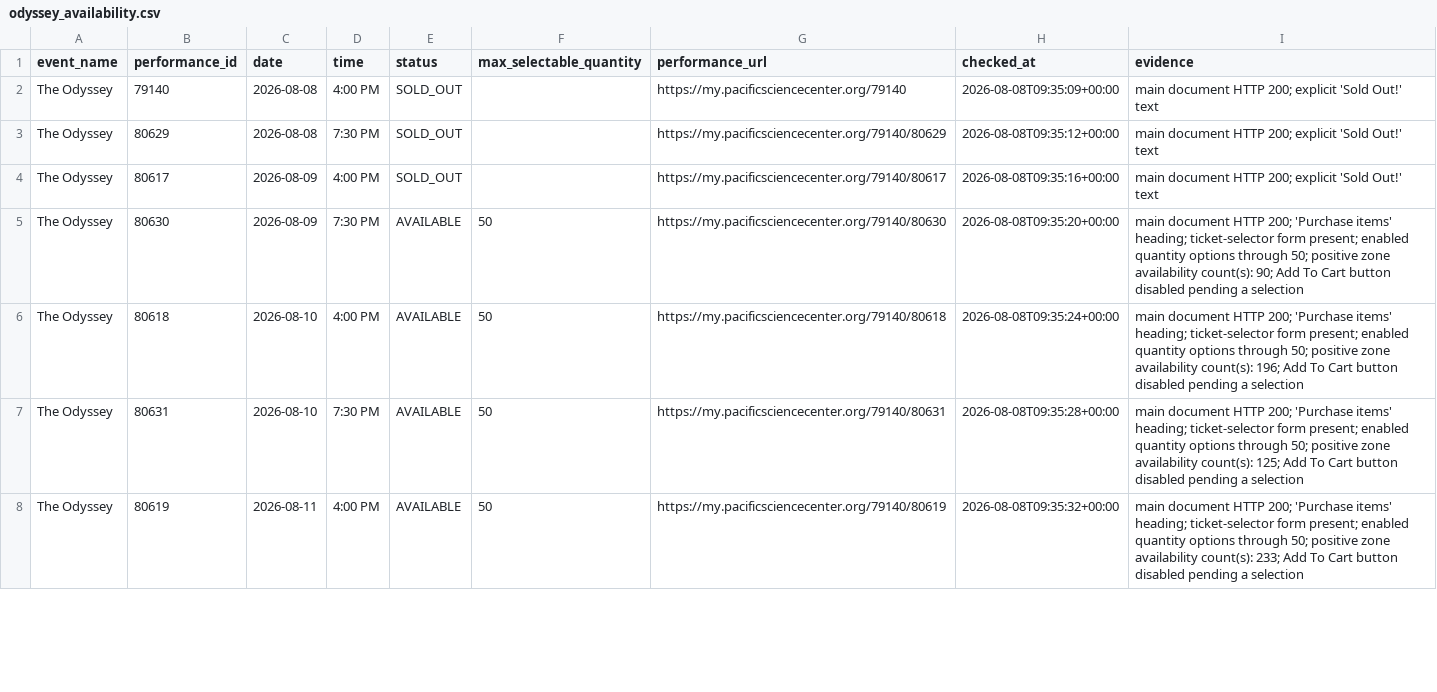
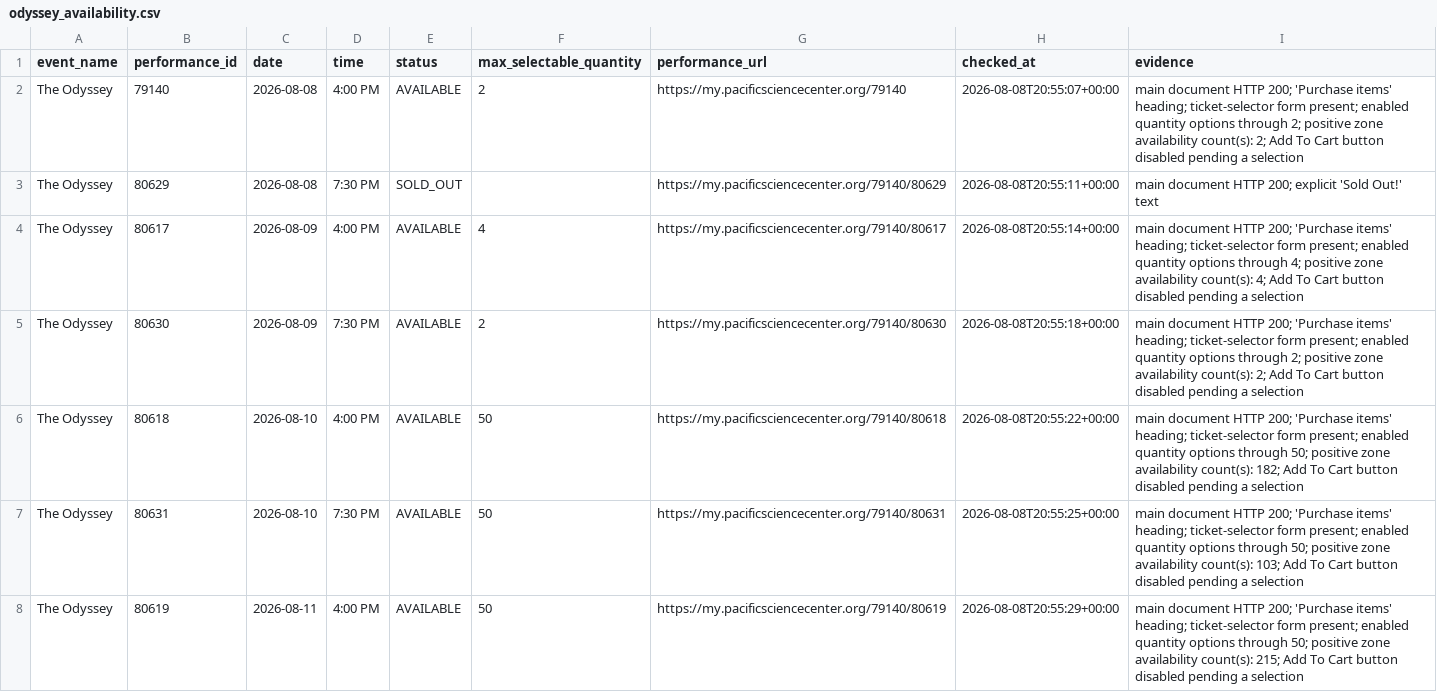
Before and after one commit to cheetahmonkey/IMAX, a CSV file: output/odyssey_availability.csv, drawn as a sheet; only a part is shown; the diff covers the shown part only.

Commit message:
Refresh Odyssey availability 2026-08-08 13:56 PDT

```diff
--- a/output/odyssey_availability.csv
+++ b/output/odyssey_availability.csv
@@ -1,8 +1,8 @@
 event_name,performance_id,date,time,status,max_selectable_quantity,performance_url,checked_at,evidence
-The Odyssey,79140,2026-08-08,4:00 PM,SOLD_OUT,,https://my.pacificsciencecenter.org/79140,2026-08-08T09:35:09+00:00,main document HTTP 200; explicit 'Sold Out!' text
-The Odyssey,80629,2026-08-08,7:30 PM,SOLD_OUT,,https://my.pacificsciencecenter.org/79140/80629,2026-08-08T09:35:12+00:00,main document HTTP 200; explicit 'Sold Out!' text
-The Odyssey,80617,2026-08-09,4:00 PM,SOLD_OUT,,https://my.pacificsciencecenter.org/79140/80617,2026-08-08T09:35:16+00:00,main document HTTP 200; explicit 'Sold Out!' text
-The Odyssey,80630,2026-08-09,7:30 PM,AVAILABLE,50,https://my.pacificsciencecenter.org/79140/80630,2026-08-08T09:35:20+00:00,main document HTTP 200; 'Purchase items' heading; ticket-selector form present; enabled quantity options through 50; positive zone availability count(s): 90; Add To Cart button disabled pending a selection
-The Odyssey,80618,2026-08-10,4:00 PM,AVAILABLE,50,https://my.pacificsciencecenter.org/79140/80618,2026-08-08T09:35:24+00:00,main document HTTP 200; 'Purchase items' heading; ticket-selector form present; enabled quantity options through 50; positive zone availability count(s): 196; Add To Cart button disabled pending a selection
-The Odyssey,80631,2026-08-10,7:30 PM,AVAILABLE,50,https://my.pacificsciencecenter.org/79140/80631,2026-08-08T09:35:28+00:00,main document HTTP 200; 'Purchase items' heading; ticket-selector form present; enabled quantity options through 50; positive zone availability count(s): 125; Add To Cart button disabled pending a selection
-The Odyssey,80619,2026-08-11,4:00 PM,AVAILABLE,50,https://my.pacificsciencecenter.org/79140/80619,2026-08-08T09:35:32+00:00,main document HTTP 200; 'Purchase items' heading; ticket-selector form present; enabled quantity options through 50; positive zone availability count(s): 233; Add To Cart button disabled pending a selection
+The Odyssey,79140,2026-08-08,4:00 PM,AVAILABLE,2,https://my.pacificsciencecenter.org/79140,2026-08-08T20:55:07+00:00,main document HTTP 200; 'Purchase items' heading; ticket-selector form present; enabled quantity options through 2; positive zone availability count(s): 2; Add To Cart button disabled pending a selection
+The Odyssey,80629,2026-08-08,7:30 PM,SOLD_OUT,,https://my.pacificsciencecenter.org/79140/80629,2026-08-08T20:55:11+00:00,main document HTTP 200; explicit 'Sold Out!' text
+The Odyssey,80617,2026-08-09,4:00 PM,AVAILABLE,4,https://my.pacificsciencecenter.org/79140/80617,2026-08-08T20:55:14+00:00,main document HTTP 200; 'Purchase items' heading; ticket-selector form present; enabled quantity options through 4; positive zone availability count(s): 4; Add To Cart button disabled pending a selection
+The Odyssey,80630,2026-08-09,7:30 PM,AVAILABLE,2,https://my.pacificsciencecenter.org/79140/80630,2026-08-08T20:55:18+00:00,main document HTTP 200; 'Purchase items' heading; ticket-selector form present; enabled quantity options through 2; positive zone availability count(s): 2; Add To Cart button disabled pending a selection
+The Odyssey,80618,2026-08-10,4:00 PM,AVAILABLE,50,https://my.pacificsciencecenter.org/79140/80618,2026-08-08T20:55:22+00:00,main document HTTP 200; 'Purchase items' heading; ticket-selector form present; enabled quantity options through 50; positive zone availability count(s): 182; Add To Cart button disabled pending a selection
+The Odyssey,80631,2026-08-10,7:30 PM,AVAILABLE,50,https://my.pacificsciencecenter.org/79140/80631,2026-08-08T20:55:25+00:00,main document HTTP 200; 'Purchase items' heading; ticket-selector form present; enabled quantity options through 50; positive zone availability count(s): 103; Add To Cart button disabled pending a selection
+The Odyssey,80619,2026-08-11,4:00 PM,AVAILABLE,50,https://my.pacificsciencecenter.org/79140/80619,2026-08-08T20:55:29+00:00,main document HTTP 200; 'Purchase items' heading; ticket-selector form present; enabled quantity options through 50; positive zone availability count(s): 215; Add To Cart button disabled pending a selection
```
Also changed, not shown: 36 edited cells elsewhere in this file, 3 other files.
